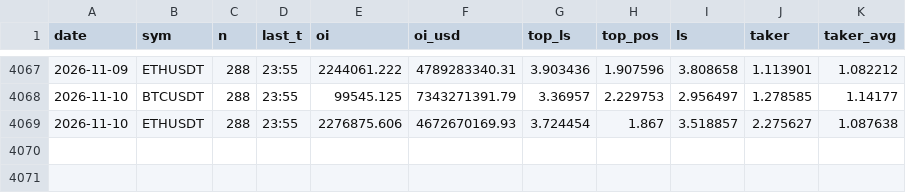
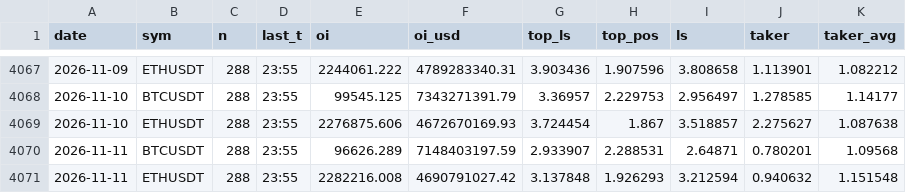
Before and after one commit to capitalflowai-app/capitalflowai-app.github.io, a CSV file: archiwum/binance-metrics.csv, drawn as a sheet; only a part is shown, gaps mark what is left out; the diff names each change by its address in the sheet, - before the commit and + after, or states it on an @@ line.

```diff
--- a/archiwum/binance-metrics.csv
+++ b/archiwum/binance-metrics.csv
+row 4070: 2026-11-11 | BTCUSDT | 288 | 23:55 | 96626.289 | 7148403197.59 | 2.933907 | 2.288531 | 2.64871 | 0.780201 | 1.09568
+row 4071: 2026-11-11 | ETHUSDT | 288 | 23:55 | 2282216.008 | 4690791027.42 | 3.137848 | 1.926293 | 3.212594 | 0.940632 | 1.151548
```
Also changed, not shown: archiwum/fw-dziennik.csv, archiwum/krypto-dziennik.csv, 6 other files.
